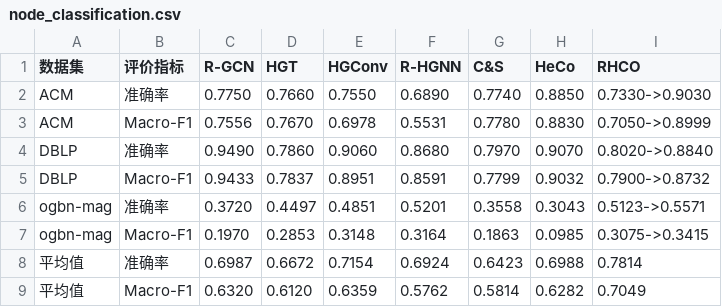
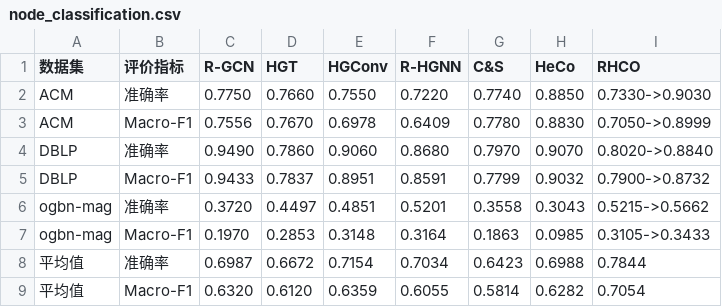
Before and after one commit to ZZy979/GNN-Recommendation, a CSV file: gnnrec/hge/result/node_classification.csv, drawn as a sheet.

```diff
--- a/gnnrec/hge/result/node_classification.csv
+++ b/gnnrec/hge/result/node_classification.csv
@@ -1,9 +1,9 @@
 数据集,评价指标,R-GCN,HGT,HGConv,R-HGNN,C&S,HeCo,RHCO
-ACM,准确率,0.7750,0.7660,0.7550,0.6890,0.7740,0.8850,0.7330->0.9030
-ACM,Macro-F1,0.7556,0.7670,0.6978,0.5531,0.7780,0.8830,0.7050->0.8999
+ACM,准确率,0.7750,0.7660,0.7550,0.7220,0.7740,0.8850,0.7330->0.9030
+ACM,Macro-F1,0.7556,0.7670,0.6978,0.6409,0.7780,0.8830,0.7050->0.8999
 DBLP,准确率,0.9490,0.7860,0.9060,0.8680,0.7970,0.9070,0.8020->0.8840
 DBLP,Macro-F1,0.9433,0.7837,0.8951,0.8591,0.7799,0.9032,0.7900->0.8732
-ogbn-mag,准确率,0.3720,0.4497,0.4851,0.5201,0.3558,0.3043,0.5123->0.5571
-ogbn-mag,Macro-F1,0.1970,0.2853,0.3148,0.3164,0.1863,0.0985,0.3075->0.3415
-平均值,准确率,0.6987,0.6672,0.7154,0.6924,0.6423,0.6988,0.7814
-平均值,Macro-F1,0.6320,0.6120,0.6359,0.5762,0.5814,0.6282,0.7049
+ogbn-mag,准确率,0.3720,0.4497,0.4851,0.5201,0.3558,0.3043,0.5215->0.5662
+ogbn-mag,Macro-F1,0.1970,0.2853,0.3148,0.3164,0.1863,0.0985,0.3105->0.3433
+平均值,准确率,0.6987,0.6672,0.7154,0.7034,0.6423,0.6988,0.7844
+平均值,Macro-F1,0.6320,0.6120,0.6359,0.6055,0.5814,0.6282,0.7054
```
Also changed, not shown: 10 other files.
